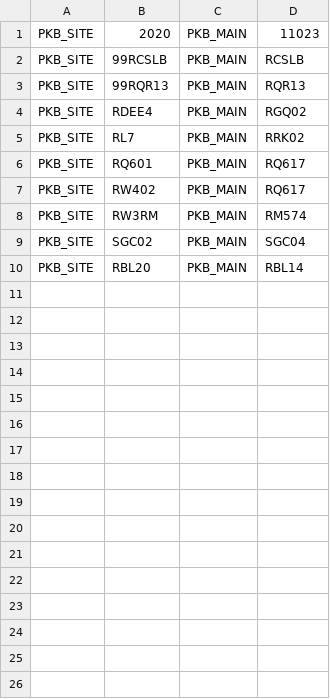
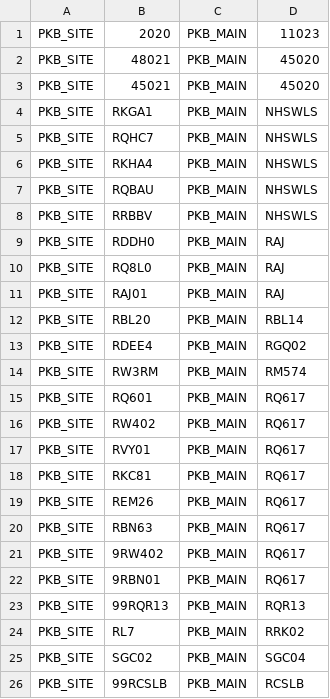
Before and after one commit to renalreg/resources, a CSV file: codes/code_conv_lists/pkbsite_to_pkbmain.csv, drawn as a sheet.

Commit message:
Update pkbsite_to_pkbmain.csv

```diff
--- a/codes/code_conv_lists/pkbsite_to_pkbmain.csv
+++ b/codes/code_conv_lists/pkbsite_to_pkbmain.csv
@@ -1,10 +1,26 @@
 PKB_SITE,2020,PKB_MAIN,11023
-PKB_SITE,99RCSLB,PKB_MAIN,RCSLB
-PKB_SITE,99RQR13,PKB_MAIN,RQR13
+PKB_SITE,48021,PKB_MAIN,45020
+PKB_SITE,45021,PKB_MAIN,45020
+PKB_SITE,RKGA1,PKB_MAIN,NHSWLS
+PKB_SITE,RQHC7,PKB_MAIN,NHSWLS
+PKB_SITE,RKHA4,PKB_MAIN,NHSWLS
+PKB_SITE,RQBAU,PKB_MAIN,NHSWLS
+PKB_SITE,RRBBV,PKB_MAIN,NHSWLS
+PKB_SITE,RDDH0,PKB_MAIN,RAJ
+PKB_SITE,RQ8L0,PKB_MAIN,RAJ
+PKB_SITE,RAJ01,PKB_MAIN,RAJ
+PKB_SITE,RBL20,PKB_MAIN,RBL14
 PKB_SITE,RDEE4,PKB_MAIN,RGQ02
-PKB_SITE,RL7,PKB_MAIN,RRK02
+PKB_SITE,RW3RM,PKB_MAIN,RM574
 PKB_SITE,RQ601,PKB_MAIN,RQ617
 PKB_SITE,RW402,PKB_MAIN,RQ617
-PKB_SITE,RW3RM,PKB_MAIN,RM574
+PKB_SITE,RVY01,PKB_MAIN,RQ617
+PKB_SITE,RKC81,PKB_MAIN,RQ617
+PKB_SITE,REM26,PKB_MAIN,RQ617
+PKB_SITE,RBN63,PKB_MAIN,RQ617
+PKB_SITE,9RW402,PKB_MAIN,RQ617
+PKB_SITE,9RBN01,PKB_MAIN,RQ617
+PKB_SITE,99RQR13,PKB_MAIN,RQR13
+PKB_SITE,RL7,PKB_MAIN,RRK02
 PKB_SITE,SGC02,PKB_MAIN,SGC04
-PKB_SITE,RBL20,PKB_MAIN,RBL14
+PKB_SITE,99RCSLB,PKB_MAIN,RCSLB
```
